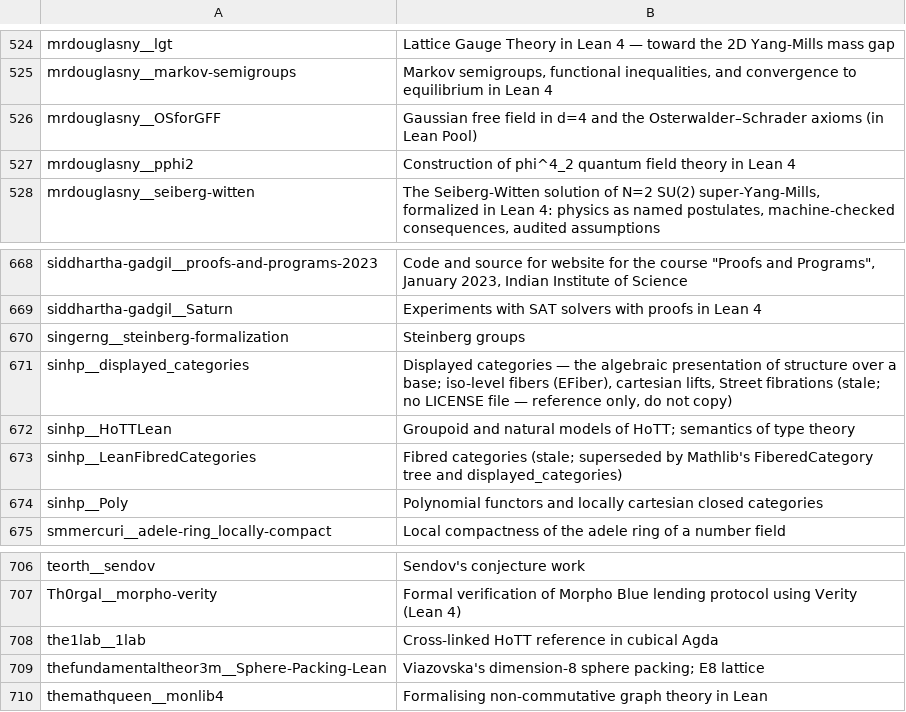
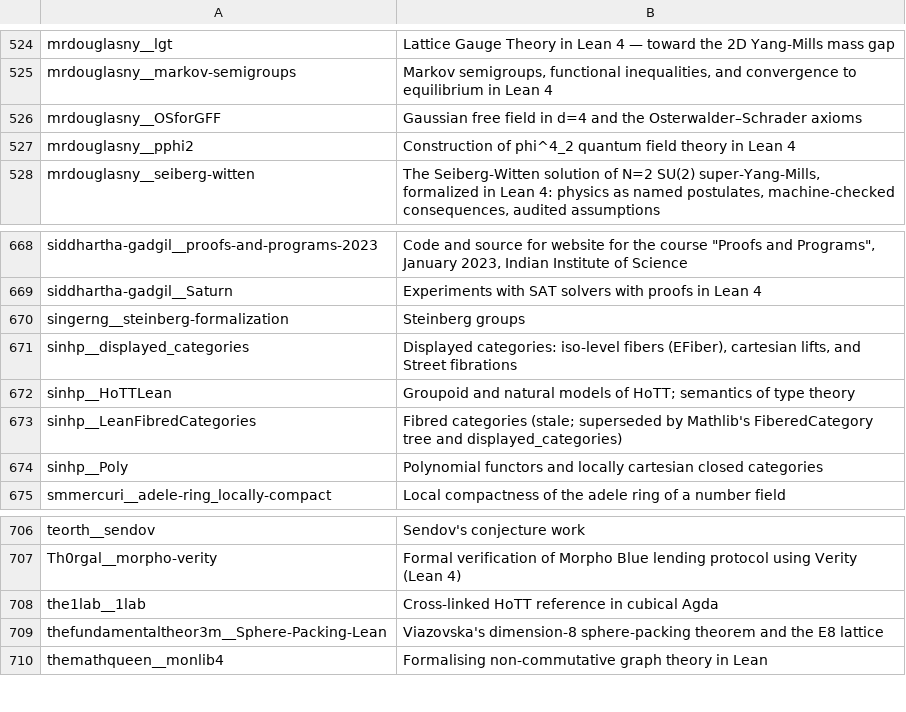
Before and after one commit to dzackgarza/formalization-corpus, a TSV file: descriptions.tsv, drawn as a sheet; only a part is shown, gaps mark what is left out; the diff covers the shown part only.

```diff
--- a/descriptions.tsv
+++ b/descriptions.tsv
@@ -525,3 +525,3 @@ mrdouglasny__lgt	Lattice Gauge Theory in Lean 4 — toward the 2D Yang-Mills mas
 mrdouglasny__markov-semigroups	Markov semigroups, functional inequalities, and convergence to equilibrium in Lean 4
-mrdouglasny__OSforGFF	Gaussian free field in d=4 and the Osterwalder–Schrader axioms (in Lean Pool)
+mrdouglasny__OSforGFF	Gaussian free field in d=4 and the Osterwalder–Schrader axioms
 mrdouglasny__pphi2	Construction of phi^4_2 quantum field theory in Lean 4
@@ -670,3 +670,3 @@ siddhartha-gadgil__Saturn	Experiments with SAT solvers with proofs in Lean 4
 singerng__steinberg-formalization	Steinberg groups
-sinhp__displayed_categories	Displayed categories — the algebraic presentation of structure over a base; iso-level fibers (EFiber), cartesian lifts, Street fibrations (stale; no LICENSE file — reference only, do not copy)
+sinhp__displayed_categories	Displayed categories: iso-level fibers (EFiber), cartesian lifts, and Street fibrations
 sinhp__HoTTLean	Groupoid and natural models of HoTT; semantics of type theory
@@ -708,3 +708,3 @@ Th0rgal__morpho-verity	Formal verification of Morpho Blue lending protocol using
 the1lab__1lab	Cross-linked HoTT reference in cubical Agda
-thefundamentaltheor3m__Sphere-Packing-Lean	Viazovska's dimension-8 sphere packing; E8 lattice
+thefundamentaltheor3m__Sphere-Packing-Lean	Viazovska's dimension-8 sphere-packing theorem and the E8 lattice
 themathqueen__monlib4	Formalising non-commutative graph theory in Lean
```
Also changed, not shown: 6 edited cells elsewhere in this file, 9 other files.
